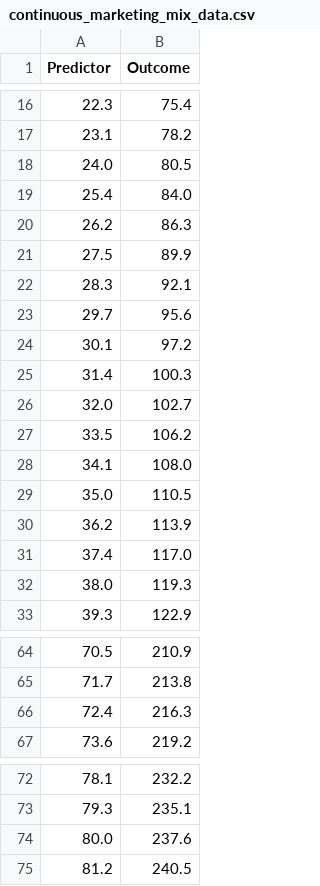
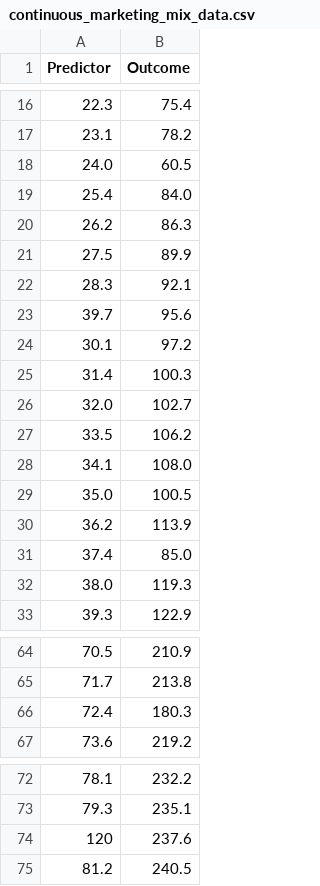
Before and after one commit to andrewbaker13/mktg_bivariate_tools, a CSV file: apps/bivariate_regression/scenarios/continuous_marketing_mix_data.csv, drawn as a sheet; only a part is shown, gaps mark what is left out.

```diff
--- a/apps/bivariate_regression/scenarios/continuous_marketing_mix_data.csv
+++ b/apps/bivariate_regression/scenarios/continuous_marketing_mix_data.csv
@@ -17,3 +17,3 @@ Predictor,Outcome
 23.1,78.2
-24.0,80.5
+24.0,60.5
 25.4,84.0
@@ -22,3 +22,3 @@ Predictor,Outcome
 28.3,92.1
-29.7,95.6
+39.7,95.6
 30.1,97.2
@@ -28,5 +28,5 @@ Predictor,Outcome
 34.1,108.0
-35.0,110.5
+35.0,100.5
 36.2,113.9
-37.4,117.0
+37.4,85.0
 38.0,119.3
@@ -65,3 +65,3 @@ Predictor,Outcome
 71.7,213.8
-72.4,216.3
+72.4,180.3
 73.6,219.2
@@ -73,3 +73,3 @@ Predictor,Outcome
 79.3,235.1
-80.0,237.6
+120,237.6
 81.2,240.5
```
Also changed, not shown: apps/bivariate_regression/scenarios/four_segment_email_data.csv, 2 other files.
